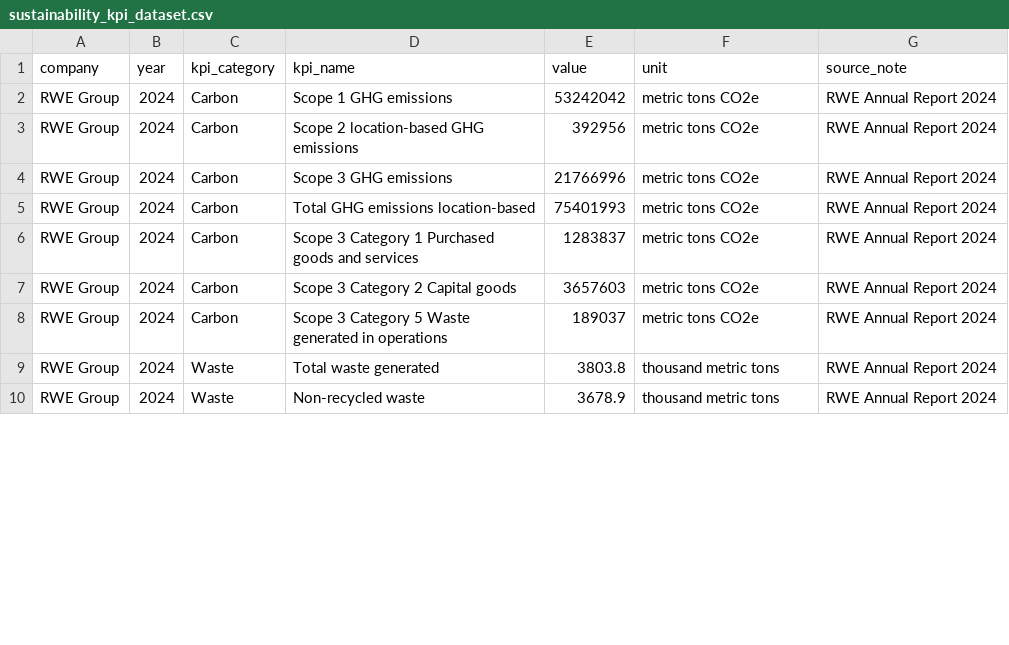
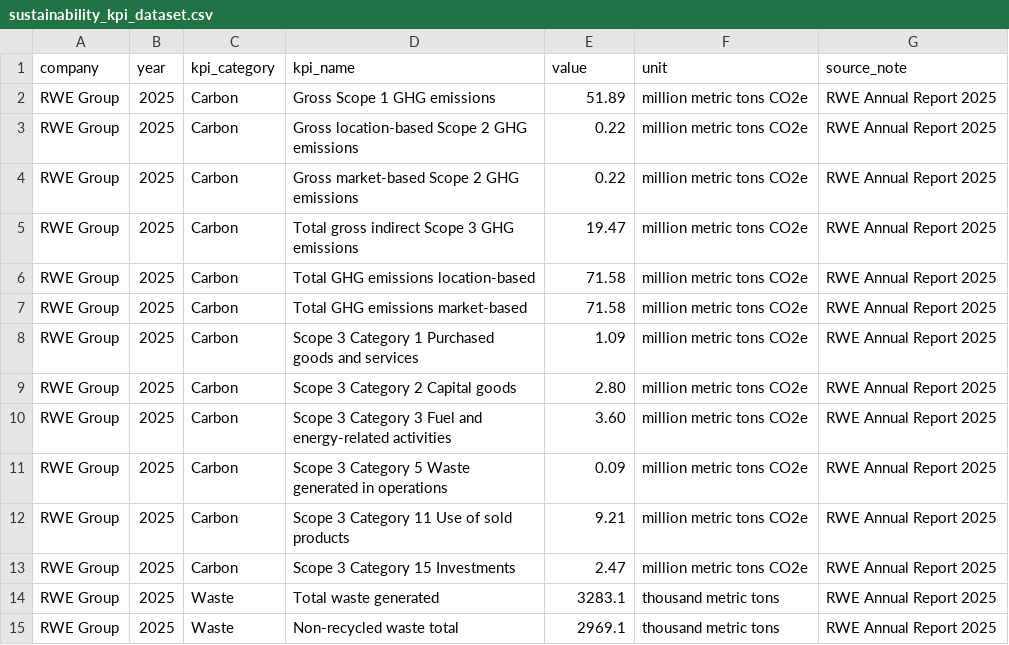
Before and after one commit to pratikop/offshore-wind-sustainability-dashboard, a CSV file: data/sustainability_kpi_dataset.csv, drawn as a sheet; only a part is shown; the diff covers the shown part only.

Commit message:
Update sustainability_kpi_dataset.csv

```diff
--- a/data/sustainability_kpi_dataset.csv
+++ b/data/sustainability_kpi_dataset.csv
@@ -1,10 +1,15 @@
 company,year,kpi_category,kpi_name,value,unit,source_note
-RWE Group,2024,Carbon,Scope 1 GHG emissions,53242042,metric tons CO2e,RWE Annual Report 2024
-RWE Group,2024,Carbon,Scope 2 location-based GHG emissions,392956,metric tons CO2e,RWE Annual Report 2024
-RWE Group,2024,Carbon,Scope 3 GHG emissions,21766996,metric tons CO2e,RWE Annual Report 2024
-RWE Group,2024,Carbon,Total GHG emissions location-based,75401993,metric tons CO2e,RWE Annual Report 2024
-RWE Group,2024,Carbon,Scope 3 Category 1 Purchased goods and services,1283837,metric tons CO2e,RWE Annual Report 2024
-RWE Group,2024,Carbon,Scope 3 Category 2 Capital goods,3657603,metric tons CO2e,RWE Annual Report 2024
-RWE Group,2024,Carbon,Scope 3 Category 5 Waste generated in operations,189037,metric tons CO2e,RWE Annual Report 2024
-RWE Group,2024,Waste,Total waste generated,3803.8,thousand metric tons,RWE Annual Report 2024
-RWE Group,2024,Waste,Non-recycled waste,3678.9,thousand metric tons,RWE Annual Report 2024
+RWE Group,2025,Carbon,Gross Scope 1 GHG emissions,51.89,million metric tons CO2e,RWE Annual Report 2025
+RWE Group,2025,Carbon,Gross location-based Scope 2 GHG emissions,0.22,million metric tons CO2e,RWE Annual Report 2025
+RWE Group,2025,Carbon,Gross market-based Scope 2 GHG emissions,0.22,million metric tons CO2e,RWE Annual Report 2025
+RWE Group,2025,Carbon,Total gross indirect Scope 3 GHG emissions,19.47,million metric tons CO2e,RWE Annual Report 2025
+RWE Group,2025,Carbon,Total GHG emissions location-based,71.58,million metric tons CO2e,RWE Annual Report 2025
+RWE Group,2025,Carbon,Total GHG emissions market-based,71.58,million metric tons CO2e,RWE Annual Report 2025
+RWE Group,2025,Carbon,Scope 3 Category 1 Purchased goods and services,1.09,million metric tons CO2e,RWE Annual Report 2025
+RWE Group,2025,Carbon,Scope 3 Category 2 Capital goods,2.80,million metric tons CO2e,RWE Annual Report 2025
+RWE Group,2025,Carbon,Scope 3 Category 3 Fuel and energy-related activities,3.60,million metric tons CO2e,RWE Annual Report 2025
+RWE Group,2025,Carbon,Scope 3 Category 5 Waste generated in operations,0.09,million metric tons CO2e,RWE Annual Report 2025
+RWE Group,2025,Carbon,Scope 3 Category 11 Use of sold products,9.21,million metric tons CO2e,RWE Annual Report 2025
+RWE Group,2025,Carbon,Scope 3 Category 15 Investments,2.47,million metric tons CO2e,RWE Annual Report 2025
+RWE Group,2025,Waste,Total waste generated,3283.1,thousand metric tons,RWE Annual Report 2025
+RWE Group,2025,Waste,Non-recycled waste total,2969.1,thousand metric tons,RWE Annual Report 2025
```
Also changed, not shown: 7 added rows, 2 removed rows and 50 edited cells elsewhere in this file.
